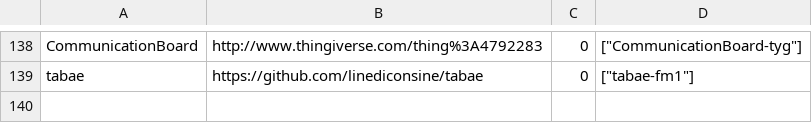
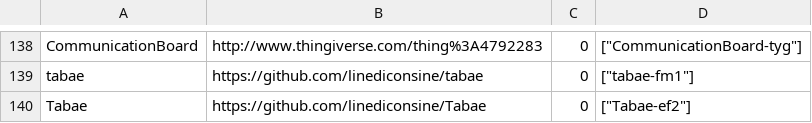
Before and after one commit to openassistive/OpenATFrontEnd, a CSV file: items_index.csv, drawn as a sheet; only a part is shown, gaps mark what is left out; the diff names each change by its address in the sheet, - before the commit and + after, or states it on an @@ line.

Commit message:
Add un-moderated item Tabae-ef2

```diff
--- a/items_index.csv
+++ b/items_index.csv
+row 140: Tabae | https://github.com/linediconsine/Tabae | 0 | ["Tabae-ef2"]
```
Also changed, not shown: 3 other files.
